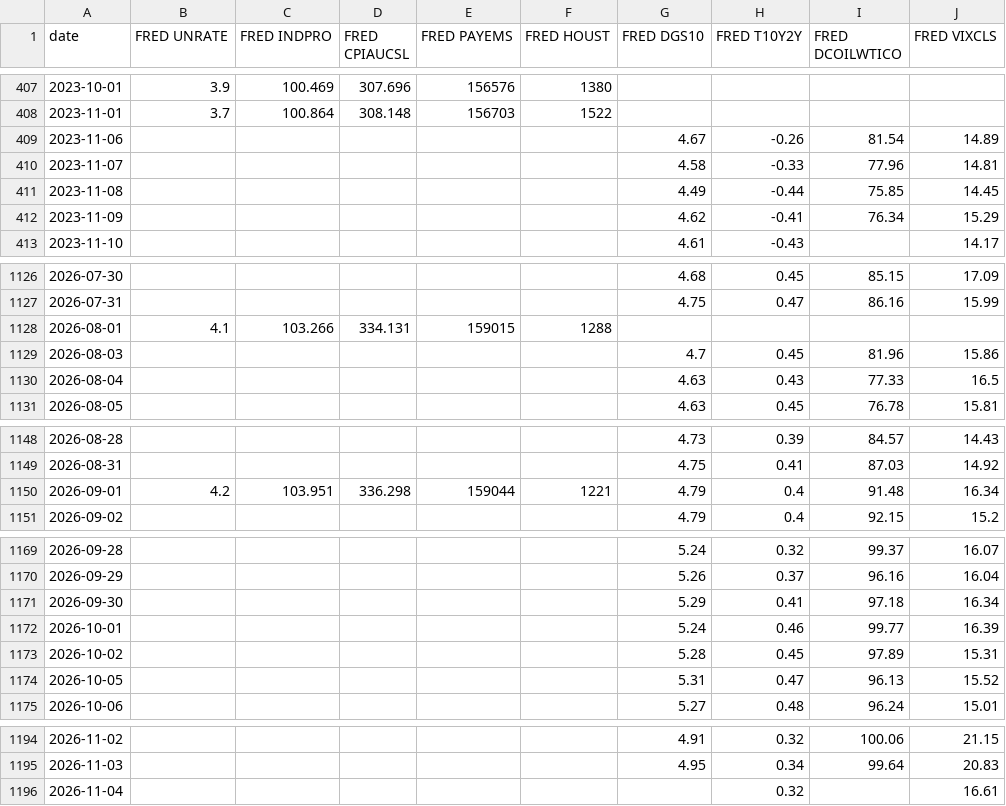
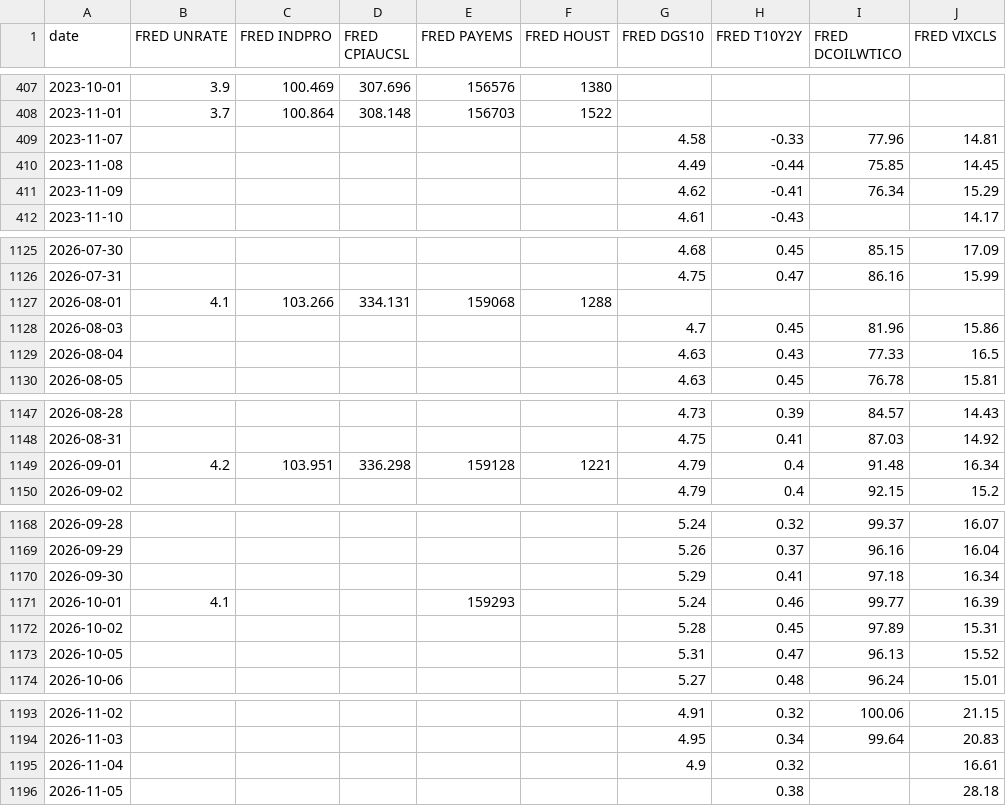
Before and after one commit to zachfeemster-create/Closed-loop, a CSV file: autorun/data/fred.csv, drawn as a sheet; only a part is shown, gaps mark what is left out.

```diff
--- a/autorun/data/fred.csv
+++ b/autorun/data/fred.csv
@@ -408,3 +408,2 @@ date,FRED UNRATE,FRED INDPRO,FRED CPIAUCSL,FRED PAYEMS,FRED HOUST,FRED DGS10,FRE
 2023-11-01,3.7,100.864,308.148,156703,1522,,,,
-2023-11-06,,,,,,4.67,-0.26,81.54,14.89
 2023-11-07,,,,,,4.58,-0.33,77.96,14.81
@@ -1127,3 +1126,3 @@ date,FRED UNRATE,FRED INDPRO,FRED CPIAUCSL,FRED PAYEMS,FRED HOUST,FRED DGS10,FRE
 2026-07-31,,,,,,4.75,0.47,86.16,15.99
-2026-08-01,4.1,103.266,334.131,159015,1288,,,,
+2026-08-01,4.1,103.266,334.131,159068,1288,,,,
 2026-08-03,,,,,,4.7,0.45,81.96,15.86
@@ -1149,3 +1148,3 @@ date,FRED UNRATE,FRED INDPRO,FRED CPIAUCSL,FRED PAYEMS,FRED HOUST,FRED DGS10,FRE
 2026-08-31,,,,,,4.75,0.41,87.03,14.92
-2026-09-01,4.2,103.951,336.298,159044,1221,4.79,0.4,91.48,16.34
+2026-09-01,4.2,103.951,336.298,159128,1221,4.79,0.4,91.48,16.34
 2026-09-02,,,,,,4.79,0.4,92.15,15.2
@@ -1171,3 +1170,3 @@ date,FRED UNRATE,FRED INDPRO,FRED CPIAUCSL,FRED PAYEMS,FRED HOUST,FRED DGS10,FRE
 2026-09-30,,,,,,5.29,0.41,97.18,16.34
-2026-10-01,,,,,,5.24,0.46,99.77,16.39
+2026-10-01,4.1,,,159293,,5.24,0.46,99.77,16.39
 2026-10-02,,,,,,5.28,0.45,97.89,15.31
@@ -1195,2 +1194,3 @@ date,FRED UNRATE,FRED INDPRO,FRED CPIAUCSL,FRED PAYEMS,FRED HOUST,FRED DGS10,FRE
 2026-11-03,,,,,,4.95,0.34,99.64,20.83
-2026-11-04,,,,,,,0.32,,16.61
+2026-11-04,,,,,,4.9,0.32,,16.61
+2026-11-05,,,,,,,0.38,,28.18
```
Also changed, not shown: autorun/data/wspr.csv, 3 other files.
